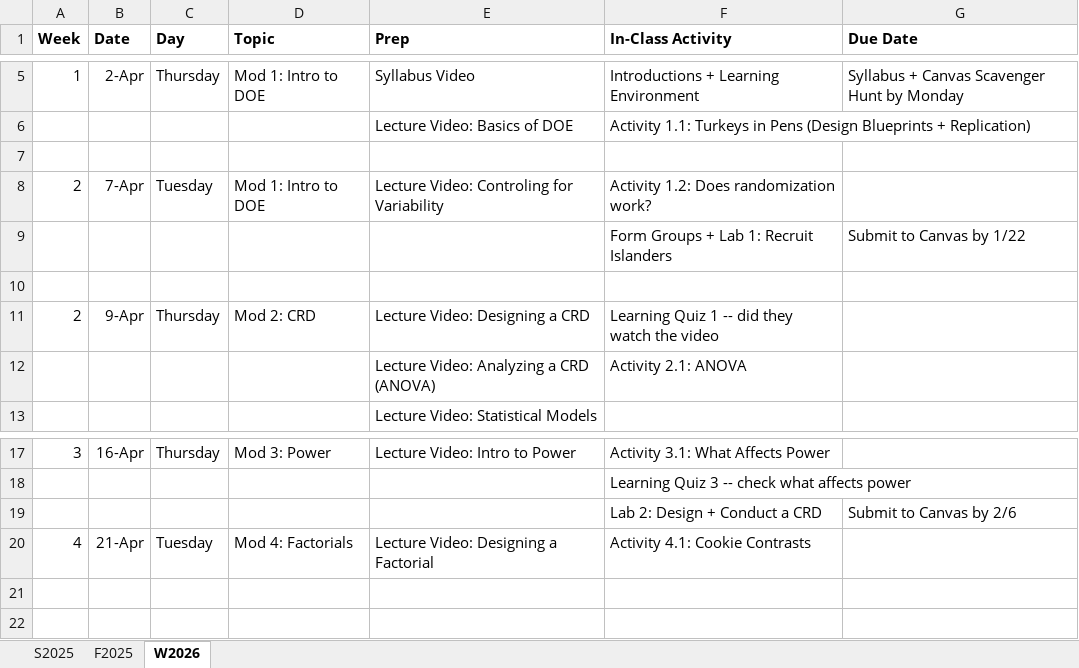
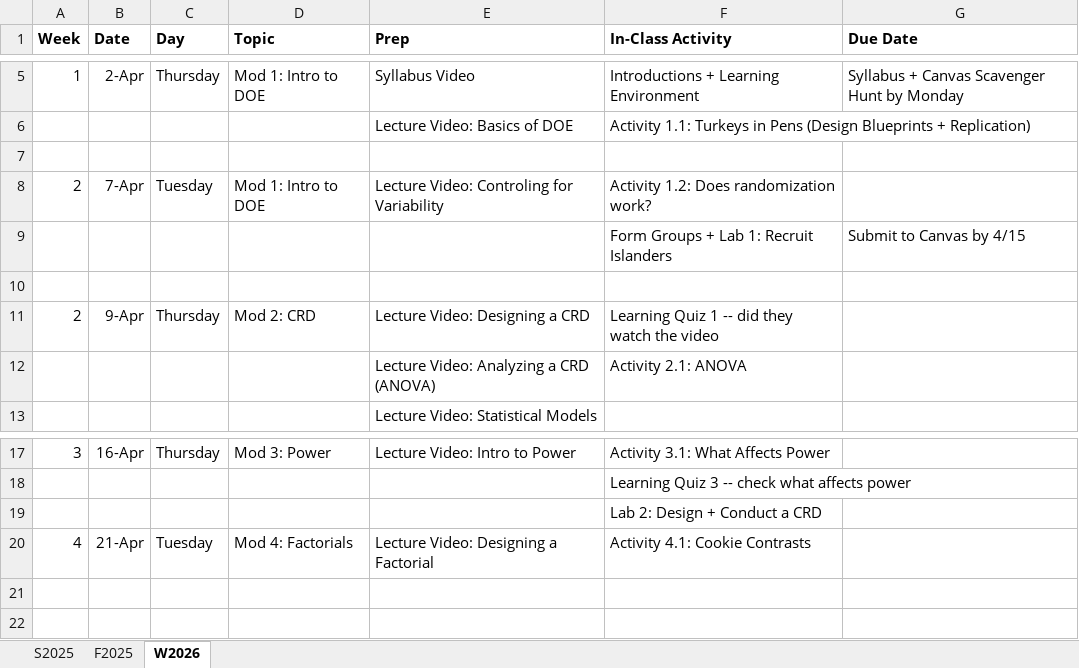
Before and after one commit to earobinson95/stat323-calpoly, an Excel workbook: 00-course-info/S2026/_class-planning-S26.xlsx, sheet W2026, drawn as a sheet; only a part is shown, gaps mark what is left out; values as stored, in another font and other column widths than the file's, no borders; the diff names each change by its address in the sheet, - before the commit and + after, or states it on an @@ line.

```diff
--- a/00-course-info/S2026/_class-planning-S26.xlsx (sheet W2026)
+++ b/00-course-info/S2026/_class-planning-S26.xlsx (sheet W2026)
-G9 (Due Date): Submit to Canvas by 1/22
+G9 (Due Date): Submit to Canvas by 4/15
-G19 (Due Date): Submit to Canvas by 2/6
+G19 (Due Date): (empty)
```
Also changed, not shown: 3 other files.
